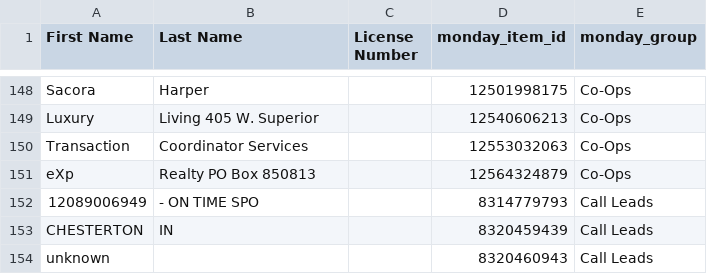
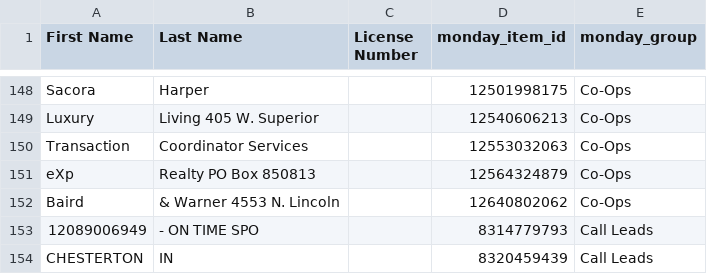
Before and after one commit to delfinparis/kha-agent-renewal-project, a CSV file: agents_need_renewal.csv, drawn as a sheet; only a part is shown, gaps mark what is left out; the shorter side is filled out with more unchanged rows.

```diff
--- a/agents_need_renewal.csv
+++ b/agents_need_renewal.csv
@@ -151,2 +151,3 @@ Transaction,Coordinator Services,,12553032063,Co-Ops
 eXp,Realty PO Box 850813,,12564324879,Co-Ops
+Baird,& Warner 4553 N. Lincoln,,12640802062,Co-Ops
 12089006949,- ON TIME SPO,,8314779793,Call Leads
```
Also changed, not shown: 1 other file.
